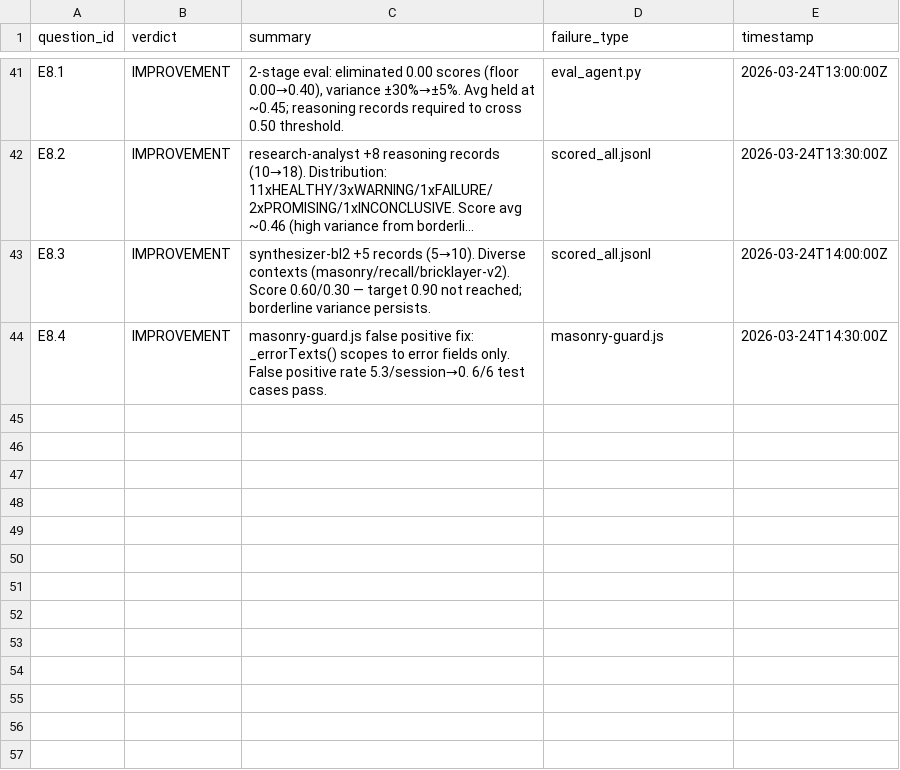
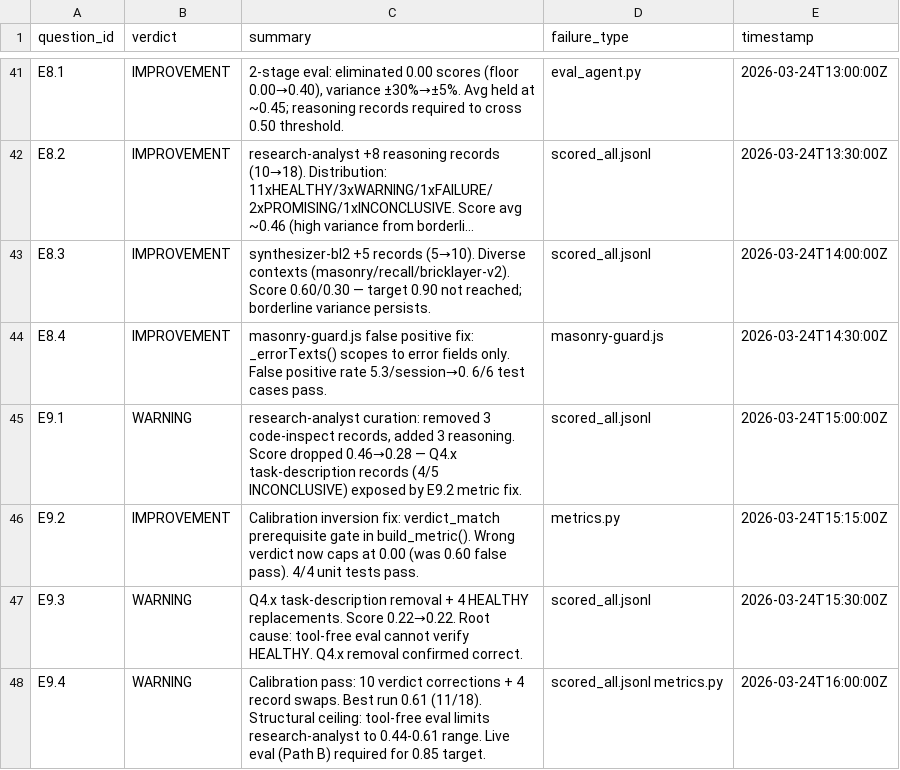
Before and after one commit to Nerfherder16/BrickLayer, a TSV file: bricklayer-v2/results.tsv, drawn as a sheet; only a part is shown, gaps mark what is left out; long unchanged cells end in ….

```diff
--- a/bricklayer-v2/results.tsv
+++ b/bricklayer-v2/results.tsv
@@ -44 +44,5 @@ E8.3	IMPROVEMENT	synthesizer-bl2 +5 records (5→10). Diverse contexts (masonry/
 E8.4	IMPROVEMENT	masonry-guard.js false positive fix: _errorTexts() scopes to error fields only. False positive rate 5.3/session→0. 6/6 test cases pass.	masonry-guard.js	2026-03-24T14:30:00Z
+E9.1	WARNING	research-analyst curation: removed 3 code-inspect records, added 3 reasoning. Score dropped 0.46→0.28 — Q4.x task-description records (4/5 INCONCLUSIVE) exposed by E9.2 metric fix.	scored_all.jsonl	2026-03-24T15:00:00Z
+E9.2	IMPROVEMENT	Calibration inversion fix: verdict_match prerequisite gate in build_metric(). Wrong verdict now caps at 0.00 (was 0.60 false pass). 4/4 unit tests pass.	metrics.py	2026-03-24T15:15:00Z
+E9.3	WARNING	Q4.x task-description removal + 4 HEALTHY replacements. Score 0.22→0.22. Root cause: tool-free eval cannot verify HEALTHY. Q4.x removal confirmed correct.	scored_all.jsonl	2026-03-24T15:30:00Z
+E9.4	WARNING	Calibration pass: 10 verdict corrections + 4 record swaps. Best run 0.61 (11/18). Structural ceiling: tool-free eval limits research-analyst to 0.44-0.61 range. Live eval (Path B) required for 0.85 target.	scored_all.jsonl metrics.py	2026-03-24T16:00:00Z
```
Also changed, not shown: 9 other files.
